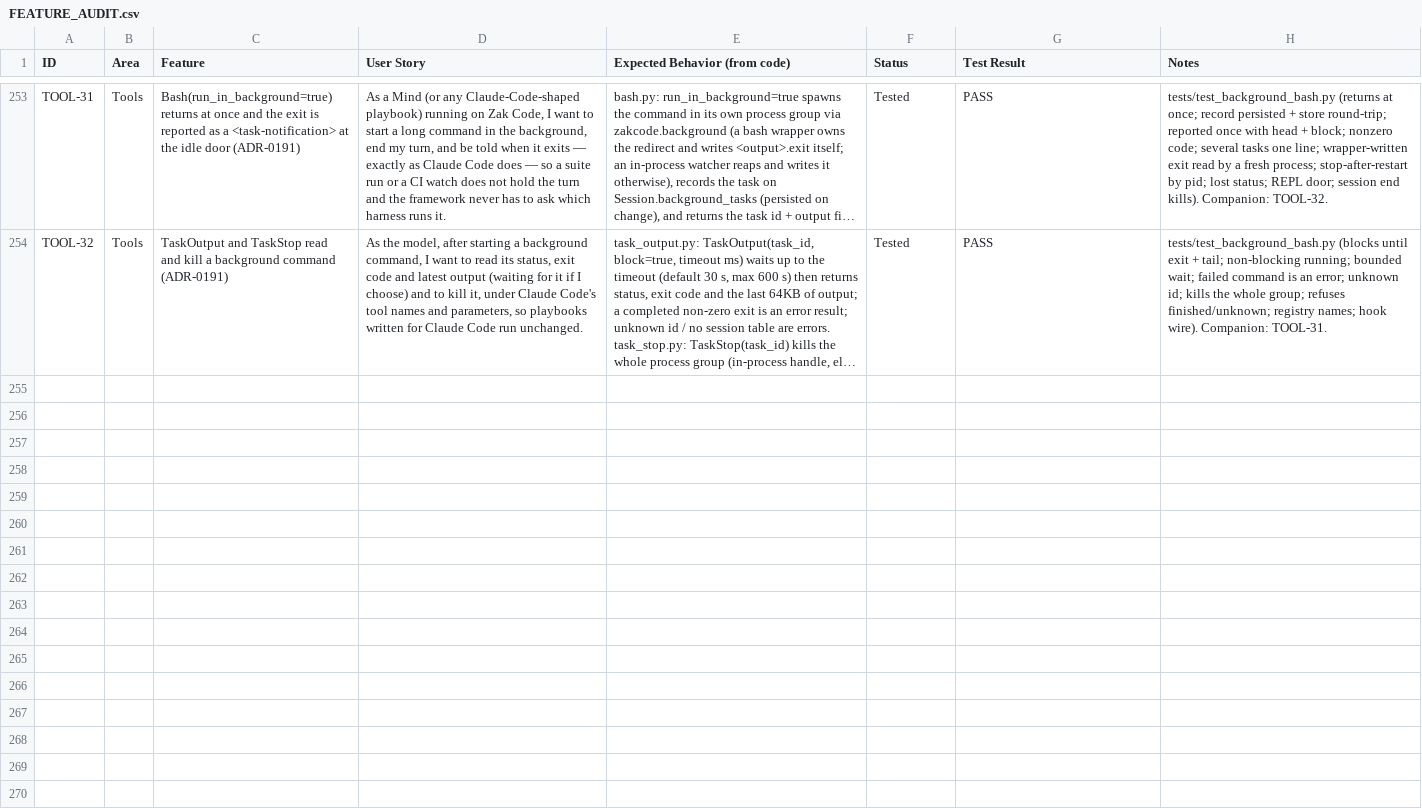
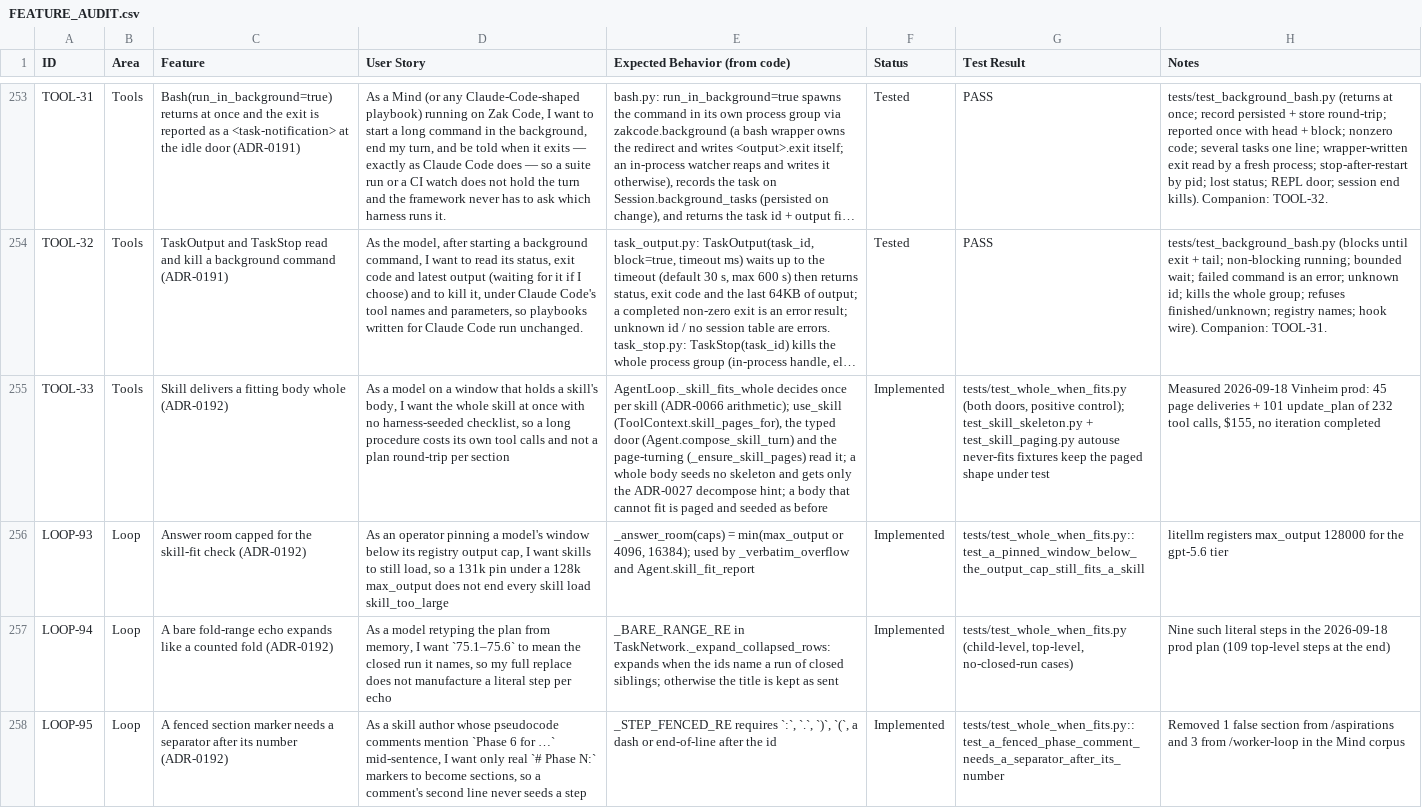
Before and after one commit to zkysar1/Zak-Code, a CSV file: docs/FEATURE_AUDIT.csv, drawn as a sheet; only a part is shown, gaps mark what is left out; long unchanged cells end in …; the diff names each change by its address in the sheet, - before the commit and + after, or states it on an @@ line.

```diff
--- a/docs/FEATURE_AUDIT.csv
+++ b/docs/FEATURE_AUDIT.csv
+row 255: TOOL-33 | Tools | Skill delivers a fitting body whole (ADR-0192) | As a model on a window that holds a skill's body, I want the whole skill at once with no harness-seeded checklist, so a long procedure costs its own tool calls and not a plan round-trip per section | AgentLoop._skill_fits_whole decides once per skill (ADR-0066 arithmetic); use_skill (ToolContext.skill_pages_for), the typed door (Agent.compose_skill_turn) and the page-turning (_ensure_skill_pages) read it; a whole body seeds no skeleton and gets only the ADR-0027 decompose hint; a body that cannot fit is paged and seeded as before | Implemented | tests/test_whole_when_fits.py (both doors, positive control); test_skill_skeleton.py + test_skill_paging.py autouse never-fits fixtures keep the paged shape under test | Measured 2026-09-18 Vinheim prod: 45 page deliveries + 101 update_plan of 232 tool calls, $155, no iteration completed
+row 256: LOOP-93 | Loop | Answer room capped for the skill-fit check (ADR-0192) | As an operator pinning a model's window below its registry output cap, I want skills to still load, so a 131k pin under a 128k max_output does not end every skill load skill_too_large | _answer_room(caps) = min(max_output or 4096, 16384); used by _verbatim_overflow and Agent.skill_fit_report | Implemented | tests/test_whole_when_fits.py::test_a_pinned_window_below_the_output_cap_still_fits_a_skill | litellm registers max_output 128000 for the gpt-5.6 tier
+row 257: LOOP-94 | Loop | A bare fold-range echo expands like a counted fold (ADR-0192) | As a model retyping the plan from memory, I want `75.1–75.6` to mean the closed run it names, so my full replace does not manufacture a literal step per echo | _BARE_RANGE_RE in TaskNetwork._expand_collapsed_rows: expands when the ids name a run of closed siblings; otherwise the title is kept as sent | Implemented | tests/test_whole_when_fits.py (child-level, top-level, no-closed-run cases) | Nine such literal steps in the 2026-09-18 prod plan (109 top-level steps at the end)
+row 258: LOOP-95 | Loop | A fenced section marker needs a separator after its number (ADR-0192) | As a skill author whose pseudocode comments mention `Phase 6 for …` mid-sentence, I want only real `# Phase N:` markers to become sections, so a comment's second line never seeds a step | _STEP_FENCED_RE requires `:`, `.`, `)`, `(`, a dash or end-of-line after the id | Implemented | tests/test_whole_when_fits.py::test_a_fenced_phase_comment_needs_a_separator_after_its_number | Removed 1 false section from /aspirations and 3 from /worker-loop in the Mind corpus
```
Also changed, not shown: 14 other files.
